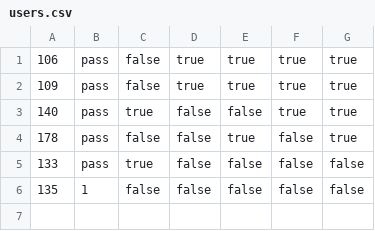
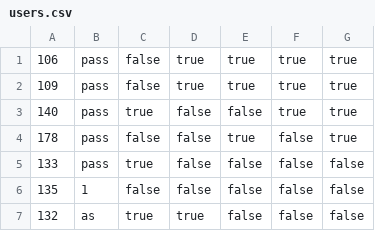
Before and after one commit to santopfoo/BetterMuslimTracker, a CSV file: users.csv, drawn as a sheet.

```diff
--- a/users.csv
+++ b/users.csv
@@ -6 +6,2 @@
 135,1,false,false,false,false,false
+132,as,true,true,false,false,false
```
Also changed, not shown: 21 other files.
